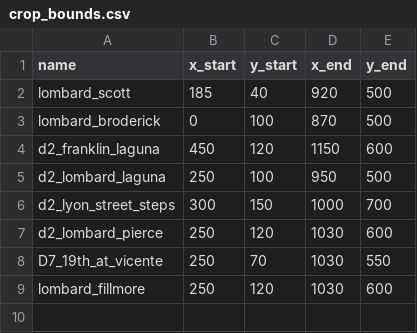
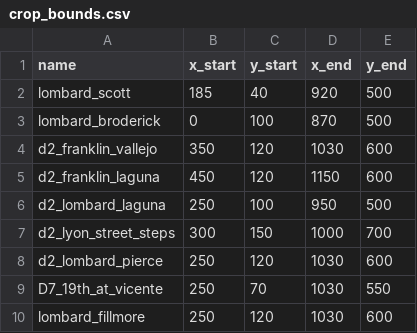
Before and after one commit to emunsing/emunsing.github.io, a CSV file: images/cropping/crop_bounds.csv, drawn as a sheet; the diff names each change by its address in the sheet, - before the commit and + after, or states it on an @@ line.

```diff
--- a/images/cropping/crop_bounds.csv
+++ b/images/cropping/crop_bounds.csv
+row 4: d2_franklin_vallejo | 350 | 120 | 1030 | 600
```
Also changed, not shown: 3 other files.
